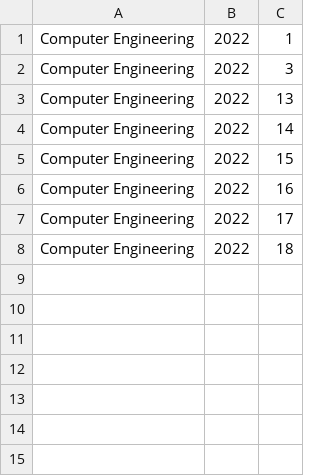
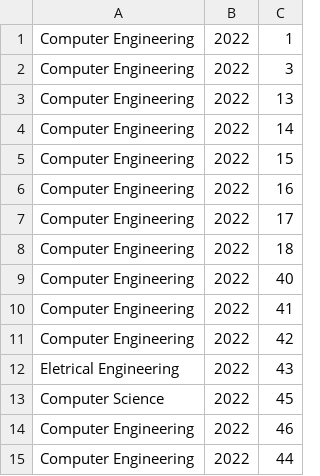
Before and after one commit to alouderback/CS320_Team_Repository, a CSV file: tutoringWebsite/src/tutoringWebsite/persist/res/Students.csv, drawn as a sheet.

```diff
--- a/tutoringWebsite/src/tutoringWebsite/persist/res/Students.csv
+++ b/tutoringWebsite/src/tutoringWebsite/persist/res/Students.csv
@@ -8 +8,8 @@ Computer Engineering|2022|17
 Computer Engineering|2022|18
+Computer Engineering|2022|40
+Computer Engineering|2022|41
+Computer Engineering|2022|42
+Eletrical Engineering|2022|43
+Computer Science|2022|45
+Computer Engineering|2022|46
+Computer Engineering|2022|44
```
Also changed, not shown: tutoringWebsite/src/tutoringWebsite/persist/res/Users.csv, tutoringWebsite/src/tutoringWebsite/persist/res/ycpEmails.csv, 3 other files.
